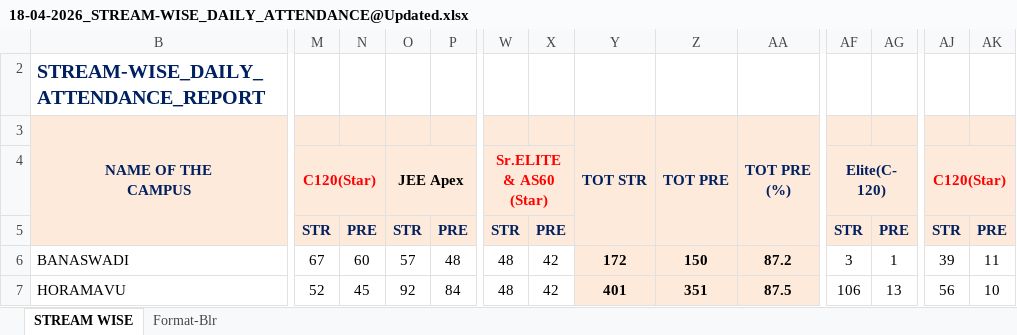
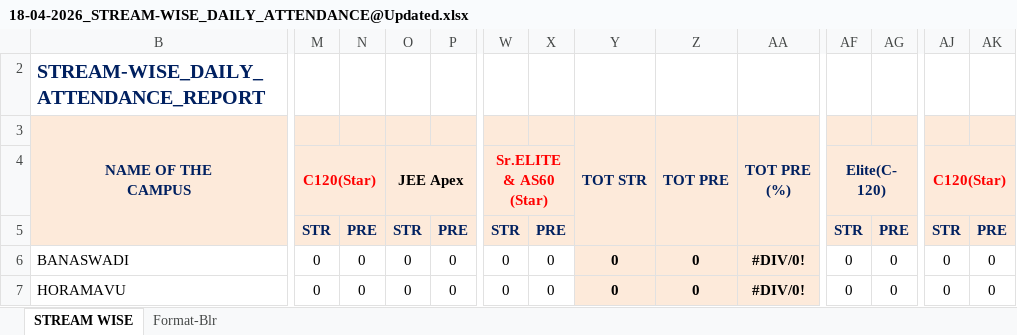
Before and after one commit to mlakshmilakimca1986-eng/college-attendance, an Excel workbook: 18-04-2026_STREAM-WISE_DAILY_ATTENDANCE@Updated.xlsx, sheet STREAM WISE, drawn as a sheet; only a part is shown, gaps mark what is left out; values as stored, in another font and other column widths than the file's, no borders; the diff covers the shown part only; the diff names each change by its address in the sheet, - before the commit and + after, or states it on an @@ line.

```diff
--- a/18-04-2026_STREAM-WISE_DAILY_ATTENDANCE@Updated.xlsx (sheet STREAM WISE)
+++ b/18-04-2026_STREAM-WISE_DAILY_ATTENDANCE@Updated.xlsx (sheet STREAM WISE)
-M6: 67
+M6: 0
-N6: 60
+N6: 0
-O6: 57
+O6: 0
-P6: 48
+P6: 0
-W6:W7: 48
+W6:W7: 0
-X6:X7: 42
+X6:X7: 0
-Y6: 172
+Y6: 0
-Z6: 150
+Z6: 0
-AA6: 87.2
+AA6: #DIV/0!
-AF6: 3
+AF6: 0
-AG6: 1
+AG6: 0
-AJ6: 39
+AJ6: 0
-AK6: 11
+AK6: 0
-M7: 52
+M7: 0
-N7: 45
+N7: 0
-O7: 92
+O7: 0
-P7: 84
+P7: 0
-Y7: 401
+Y7: 0
-Z7: 351
+Z7: 0
-AA7: 87.5
+AA7: #DIV/0!
-AF7: 106
+AF7: 0
-AG7: 13
+AG7: 0
-AJ7: 56
+AJ7: 0
-AK7: 10
+AK7: 0
```
Also changed, not shown: 1 added row, 1 removed row and 924 edited cells elsewhere in this sheet, sheet Format-Blr, formulas that keep their value, server/template_consolidated.xlsx, 1 other file.
